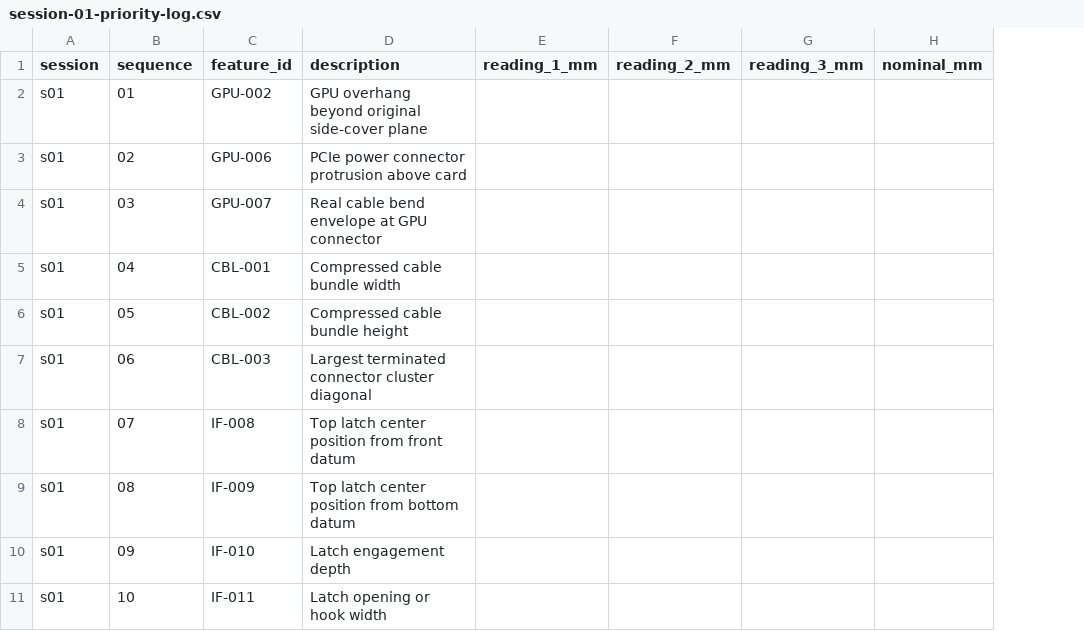
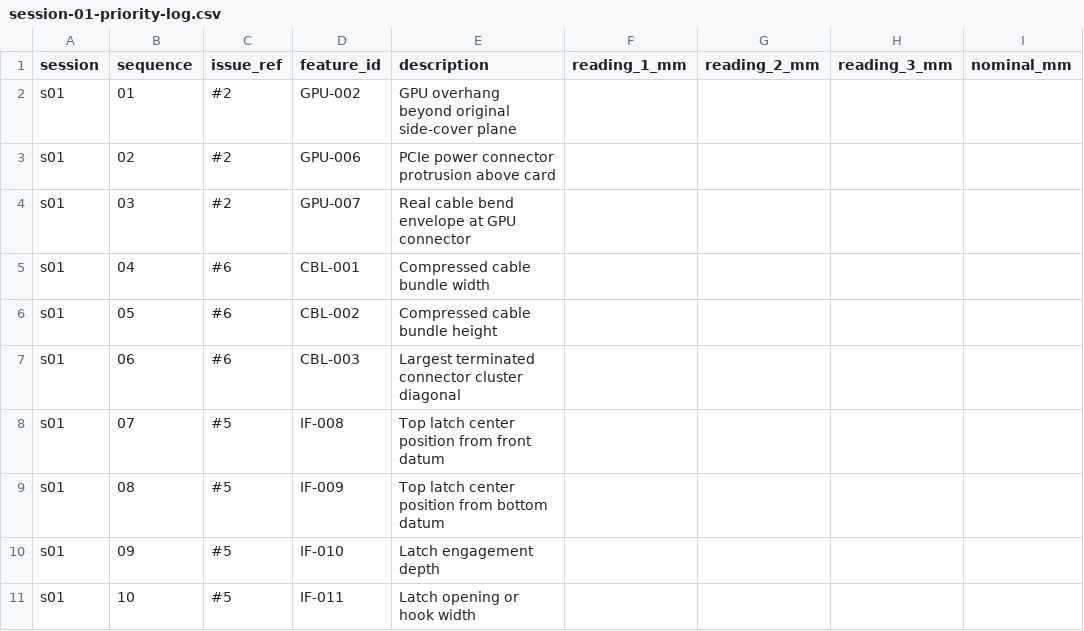
Before and after one commit to Jesssullivan/Dell-7810, a CSV file: data/measurements/session-01-priority-log.csv, drawn as a sheet; only a part is shown; the diff names each change by its address in the sheet, - before the commit and + after, or states it on an @@ line.

Commit message:
Add issue-linked measurement workflow docs

```diff
--- a/data/measurements/session-01-priority-log.csv
+++ b/data/measurements/session-01-priority-log.csv
+column C (issue_ref), rows 2-11: #2 | #2 | #2 | #6 | #6 | #6 | #5 | #5 | #5 | #5
```
Also changed, not shown: 5 other files.
